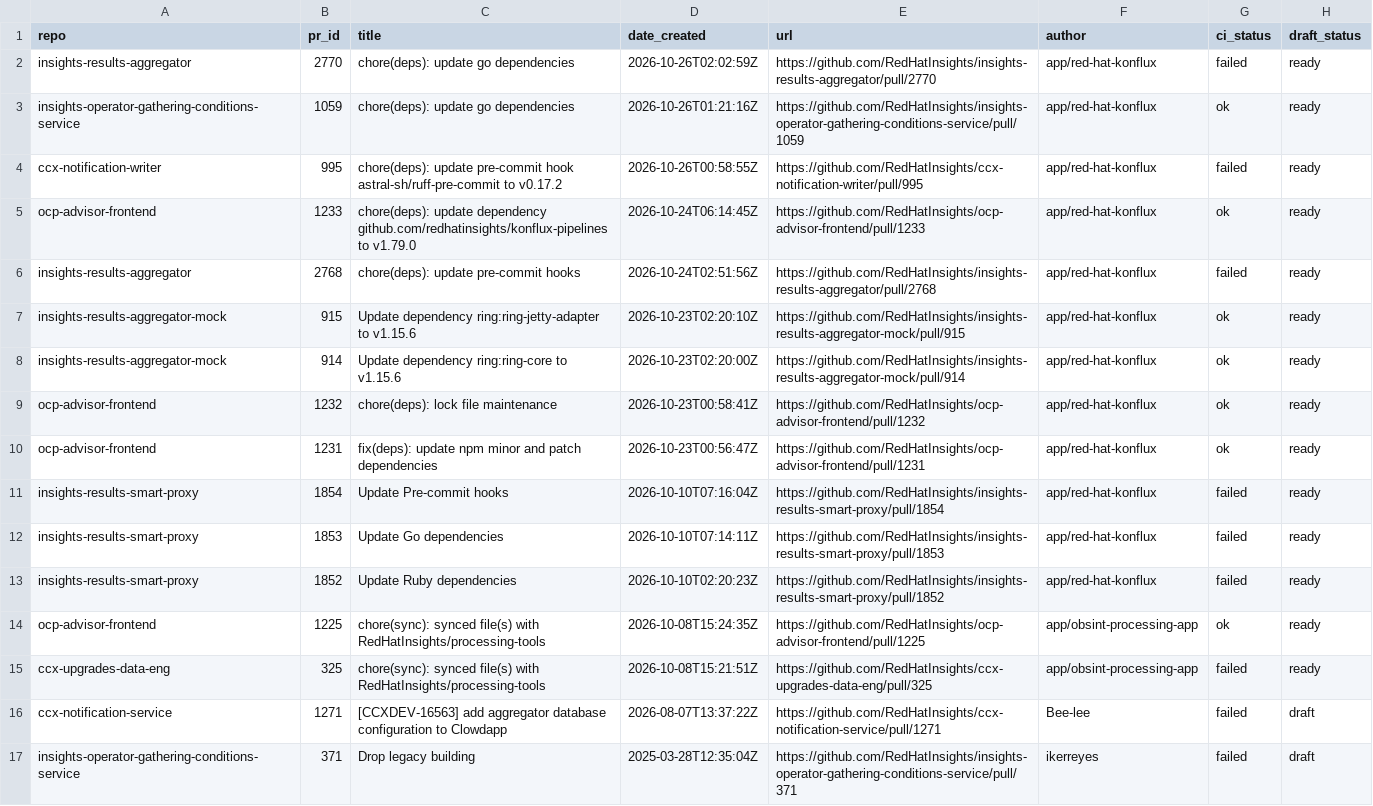
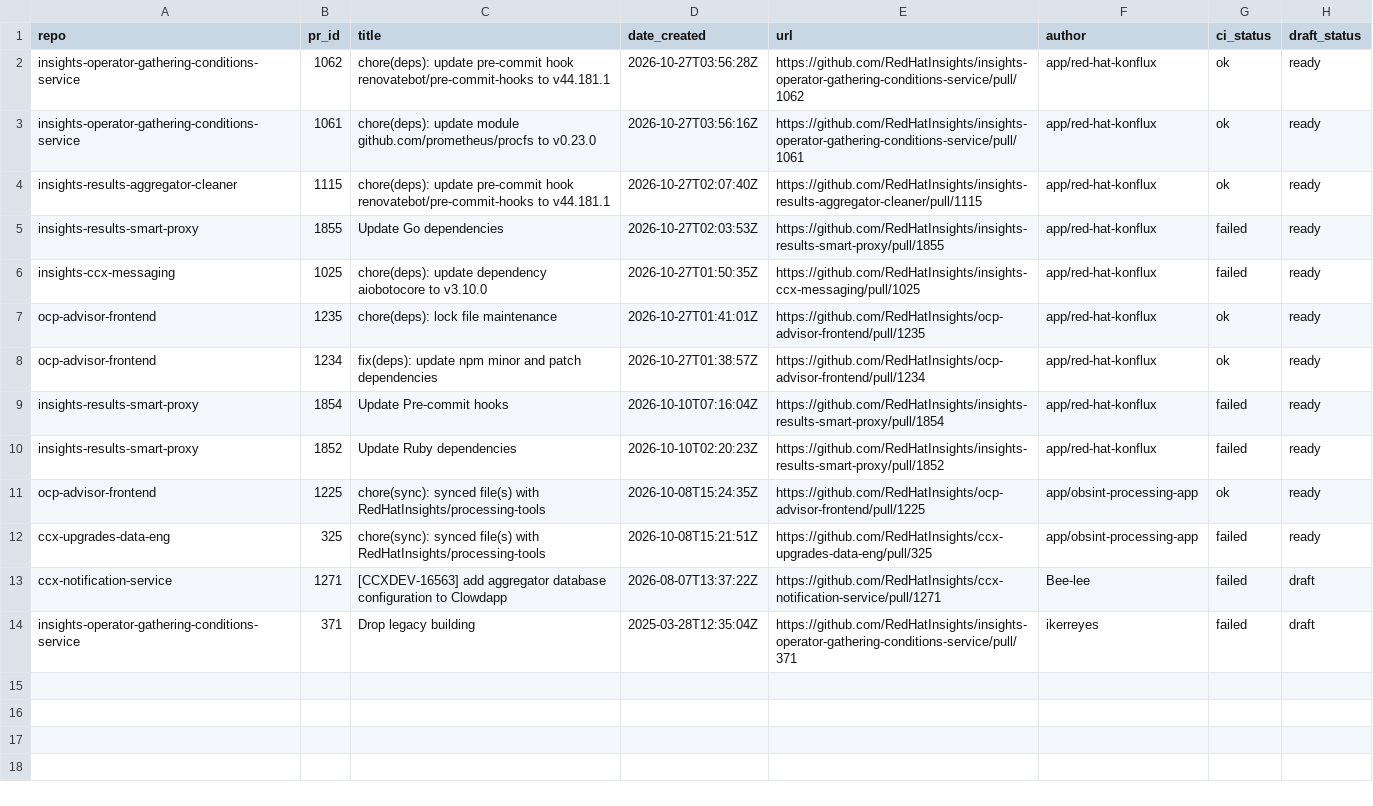
Before and after one commit to RedHatInsights/processing-tools, a CSV file: open_mr_pr/github/open-prs.csv, drawn as a sheet.

```diff
--- a/open_mr_pr/github/open-prs.csv
+++ b/open_mr_pr/github/open-prs.csv
@@ -1,13 +1,10 @@
 repo,pr_id,title,date_created,url,author,ci_status,draft_status
-insights-results-aggregator,2770,chore(deps): update go dependencies,2026-10-26T02:02:59Z,https://github.com/RedHatInsights/insights-results-aggregator/pull/2770,app/red-hat-konflux,failed,ready
-insights-operator-gathering-conditions-service,1059,chore(deps): update go dependencies,2026-10-26T01:21:16Z,https://github.com/RedHatInsights/insights-operator-gathering-conditions-service/pull/1059,app/red-hat-konflux,ok,ready
-ccx-notification-writer,995,chore(deps): update pre-commit hook astral-sh/ruff-pre-commit to v0.17.2,2026-10-26T00:58:55Z,https://github.com/RedHatInsights/ccx-notification-writer/pull/995,app/red-hat-konflux,failed,ready
-ocp-advisor-frontend,1233,chore(deps): update dependency github.com/redhatinsights/konflux-pipelines to v1.79.0,2026-10-24T06:14:45Z,https://github.com/RedHatInsights/ocp-advisor-frontend/pull/1233,app/red-hat-konflux,ok,ready
-insights-results-aggregator,2768,chore(deps): update pre-commit hooks,2026-10-24T02:51:56Z,https://github.com/RedHatInsights/insights-results-aggregator/pull/2768,app/red-hat-konflux,failed,ready
-insights-results-aggregator-mock,915,Update dependency ring:ring-jetty-adapter to v1.15.6,2026-10-23T02:20:10Z,https://github.com/RedHatInsights/insights-results-aggregator-mock/pull/915,app/red-hat-konflux,ok,ready
-insights-results-aggregator-mock,914,Update dependency ring:ring-core to v1.15.6,2026-10-23T02:20:00Z,https://github.com/RedHatInsights/insights-results-aggregator-mock/pull/914,app/red-hat-konflux,ok,ready
-ocp-advisor-frontend,1232,chore(deps): lock file maintenance,2026-10-23T00:58:41Z,https://github.com/RedHatInsights/ocp-advisor-frontend/pull/1232,app/red-hat-konflux,ok,ready
-ocp-advisor-frontend,1231,fix(deps): update npm minor and patch dependencies,2026-10-23T00:56:47Z,https://github.com/RedHatInsights/ocp-advisor-frontend/pull/1231,app/red-hat-konflux,ok,ready
+insights-operator-gathering-conditions-service,1062,chore(deps): update pre-commit hook renovatebot/pre-commit-hooks to v44.181.1,2026-10-27T03:56:28Z,https://github.com/RedHatInsights/insights-operator-gathering-conditions-service/pull/1062,app/red-hat-konflux,ok,ready
+insights-operator-gathering-conditions-service,1061,chore(deps): update module github.com/prometheus/procfs to v0.23.0,2026-10-27T03:56:16Z,https://github.com/RedHatInsights/insights-operator-gathering-conditions-service/pull/1061,app/red-hat-konflux,ok,ready
+insights-results-aggregator-cleaner,1115,chore(deps): update pre-commit hook renovatebot/pre-commit-hooks to v44.181.1,2026-10-27T02:07:40Z,https://github.com/RedHatInsights/insights-results-aggregator-cleaner/pull/1115,app/red-hat-konflux,ok,ready
+insights-results-smart-proxy,1855,Update Go dependencies,2026-10-27T02:03:53Z,https://github.com/RedHatInsights/insights-results-smart-proxy/pull/1855,app/red-hat-konflux,failed,ready
+insights-ccx-messaging,1025,chore(deps): update dependency aiobotocore to v3.10.0,2026-10-27T01:50:35Z,https://github.com/RedHatInsights/insights-ccx-messaging/pull/1025,app/red-hat-konflux,failed,ready
+ocp-advisor-frontend,1235,chore(deps): lock file maintenance,2026-10-27T01:41:01Z,https://github.com/RedHatInsights/ocp-advisor-frontend/pull/1235,app/red-hat-konflux,ok,ready
+ocp-advisor-frontend,1234,fix(deps): update npm minor and patch dependencies,2026-10-27T01:38:57Z,https://github.com/RedHatInsights/ocp-advisor-frontend/pull/1234,app/red-hat-konflux,ok,ready
 insights-results-smart-proxy,1854,Update Pre-commit hooks,2026-10-10T07:16:04Z,https://github.com/RedHatInsights/insights-results-smart-proxy/pull/1854,app/red-hat-konflux,failed,ready
-insights-results-smart-proxy,1853,Update Go dependencies,2026-10-10T07:14:11Z,https://github.com/RedHatInsights/insights-results-smart-proxy/pull/1853,app/red-hat-konflux,failed,ready
 insights-results-smart-proxy,1852,Update Ruby dependencies,2026-10-10T02:20:23Z,https://github.com/RedHatInsights/insights-results-smart-proxy/pull/1852,app/red-hat-konflux,failed,ready
```
Also changed, not shown: 3 other files.
